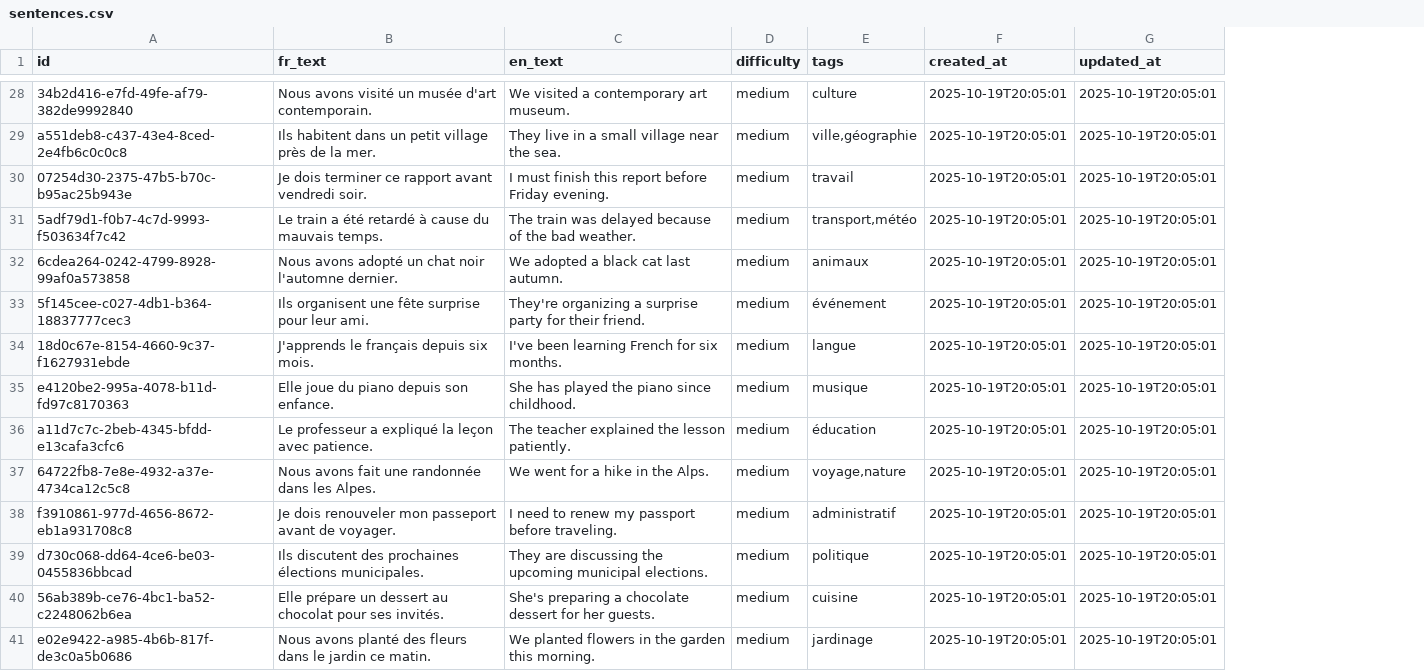
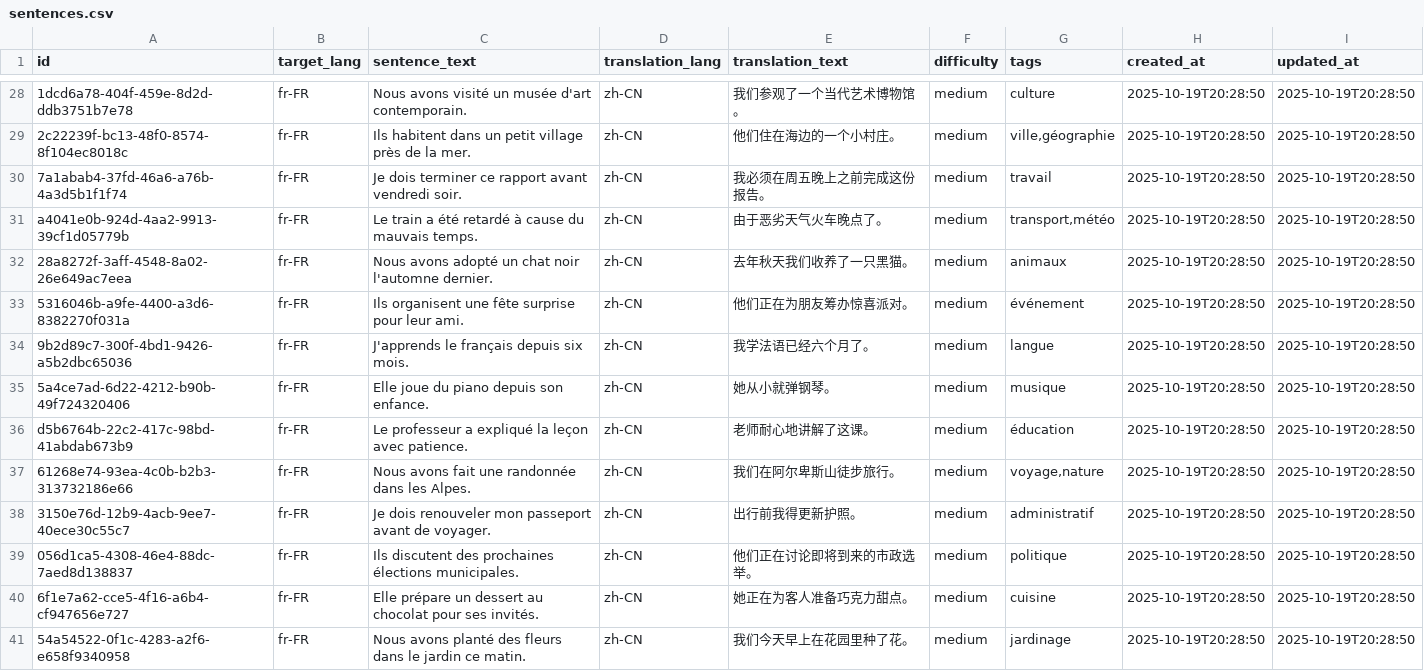
Before and after one commit to trebla-b/ecoute-et-parle, a CSV file: data/sentences.csv, drawn as a sheet; only a part is shown, gaps mark what is left out; removed rows and columns are numbered as before the commit, all else as after; the diff covers the shown part only; the diff names each change by its address in the sheet, - before the commit and + after, or states it on an @@ line.

```diff
--- a/data/sentences.csv
+++ b/data/sentences.csv
+column B (target_lang), rows 28-41: all fr-FR
-column C (en_text), rows 28-41: We visited a contemporary art museum. | They live in a small village near the sea. | I must finish this report before Friday evening. | The train was delayed because of the bad weather. | We adopted a black cat last autumn. | They're organizing a surprise party for their friend. | I've been learning French for six months. | She has played the piano since childhood. | The teacher explained the lesson patiently. | We went for a hike in the Alps. | I need to renew my passport before traveling. | They are discussing the upcoming municipal elections. | She's preparing a chocolate dessert for her guests. | We planted flowers in the garden this morning.
+column D (translation_lang), rows 28-41: all zh-CN
+column E (translation_text), rows 28-41: 我们参观了一个当代艺术博物馆。 | 他们住在海边的一个小村庄。 | 我必须在周五晚上之前完成这份报告。 | 由于恶劣天气火车晚点了。 | 去年秋天我们收养了一只黑猫。 | 他们正在为朋友筹办惊喜派对。 | 我学法语已经六个月了。 | 她从小就弹钢琴。 | 老师耐心地讲解了这课。 | 我们在阿尔卑斯山徒步旅行。 | 出行前我得更新护照。 | 他们正在讨论即将到来的市政选举。 | 她正在为客人准备巧克力甜点。 | 我们今天早上在花园里种了花。
-C1: fr_text
+C1: sentence_text
-A28 (id): 34b2d416-e7fd-49fe-af79-382de9992840
+A28 (id): 1dcd6a78-404f-459e-8d2d-ddb3751b7e78
-H28:H41 (created_at): 2025-10-19T20:05:01
+H28:H41 (created_at): 2025-10-19T20:28:50
-I28:I41 (updated_at): 2025-10-19T20:05:01
+I28:I41 (updated_at): 2025-10-19T20:28:50
-A29 (id): a551deb8-c437-43e4-8ced-2e4fb6c0c0c8
+A29 (id): 2c22239f-bc13-48f0-8574-8f104ec8018c
-A30 (id): 07254d30-2375-47b5-b70c-b95ac25b943e
+A30 (id): 7a1abab4-37fd-46a6-a76b-4a3d5b1f1f74
-A31 (id): 5adf79d1-f0b7-4c7d-9993-f503634f7c42
+A31 (id): a4041e0b-924d-4aa2-9913-39cf1d05779b
-A32 (id): 6cdea264-0242-4799-8928-99af0a573858
+A32 (id): 28a8272f-3aff-4548-8a02-26e649ac7eea
-A33 (id): 5f145cee-c027-4db1-b364-18837777cec3
+A33 (id): 5316046b-a9fe-4400-a3d6-8382270f031a
-A34 (id): 18d0c67e-8154-4660-9c37-f1627931ebde
+A34 (id): 9b2d89c7-300f-4bd1-9426-a5b2dbc65036
-A35 (id): e4120be2-995a-4078-b11d-fd97c8170363
+A35 (id): 5a4ce7ad-6d22-4212-b90b-49f724320406
-A36 (id): a11d7c7c-2beb-4345-bfdd-e13cafa3cfc6
+A36 (id): d5b6764b-22c2-417c-98bd-41abdab673b9
-A37 (id): 64722fb8-7e8e-4932-a37e-4734ca12c5c8
+A37 (id): 61268e74-93ea-4c0b-b2b3-313732186e66
-A38 (id): f3910861-977d-4656-8672-eb1a931708c8
+A38 (id): 3150e76d-12b9-4acb-9ee7-40ece30c55c7
-A39 (id): d730c068-dd64-4ce6-be03-0455836bbcad
+A39 (id): 056d1ca5-4308-46e4-88dc-7aed8d138837
-A40 (id): 56ab389b-ce76-4bc1-ba52-c2248062b6ea
+A40 (id): 6f1e7a62-cce5-4f16-a6b4-cf947656e727
-A41 (id): e02e9422-a985-4b6b-817f-de3c0a5b0686
+A41 (id): 54a54522-0f1c-4283-a2f6-e658f9340958
```
Also changed, not shown: 138 edited cells elsewhere in this file, 24 other files.
